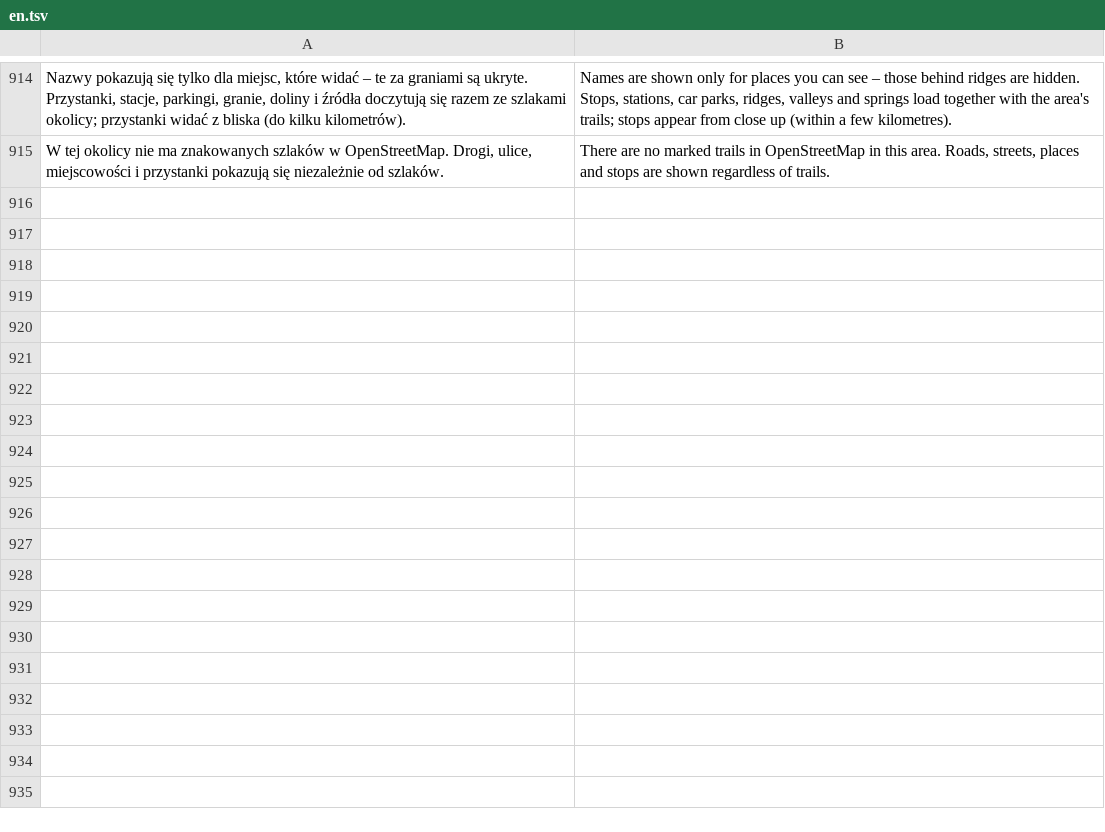
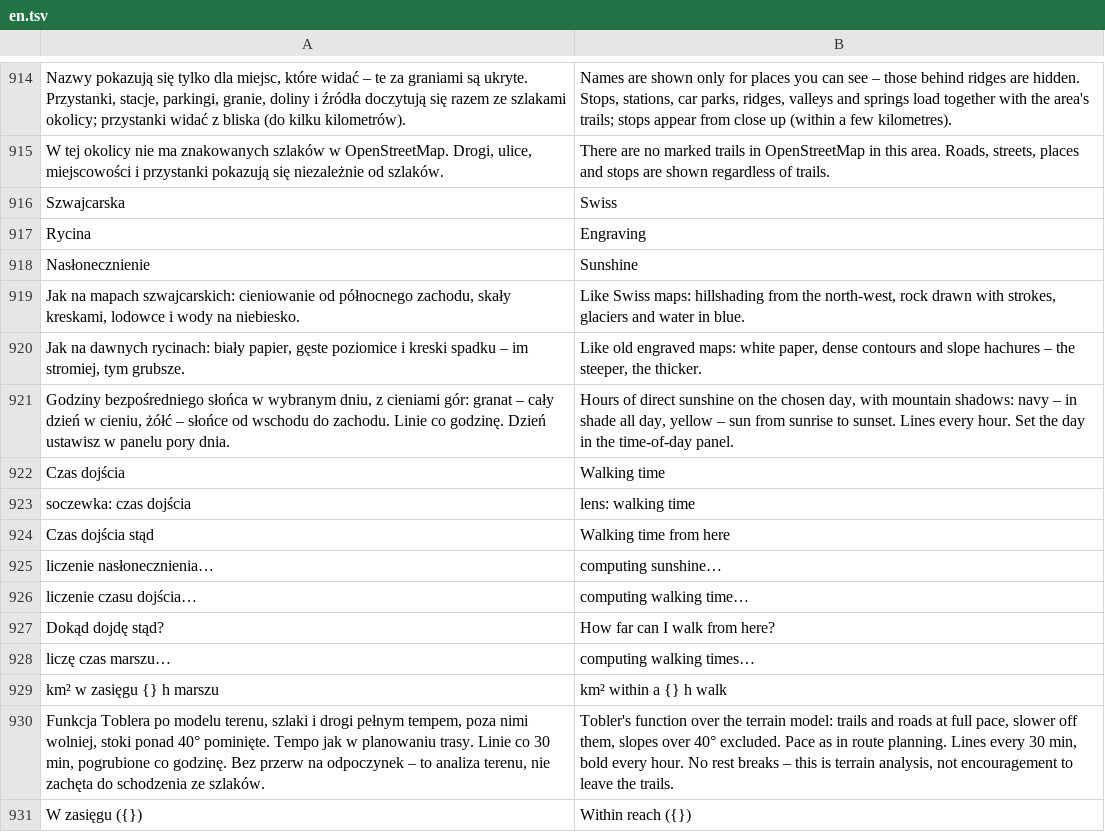
Before and after one commit to BlackSingularities/gran-3d, a TSV file: lang/en.tsv, drawn as a sheet; only a part is shown, gaps mark what is left out.

```diff
--- a/lang/en.tsv
+++ b/lang/en.tsv
@@ -915 +915,17 @@ Nazwy pokazują się tylko dla miejsc, które widać – te za graniami są ukry
 W tej okolicy nie ma znakowanych szlaków w OpenStreetMap. Drogi, ulice, miejscowości i przystanki pokazują się niezależnie od szlaków.	There are no marked trails in OpenStreetMap in this area. Roads, streets, places and stops are shown regardless of trails.
+Szwajcarska	Swiss
+Rycina	Engraving
+Nasłonecznienie	Sunshine
+Jak na mapach szwajcarskich: cieniowanie od północnego zachodu, skały kreskami, lodowce i wody na niebiesko.	Like Swiss maps: hillshading from the north-west, rock drawn with strokes, glaciers and water in blue.
+Jak na dawnych rycinach: biały papier, gęste poziomice i kreski spadku – im stromiej, tym grubsze.	Like old engraved maps: white paper, dense contours and slope hachures – the steeper, the thicker.
+Godziny bezpośredniego słońca w wybranym dniu, z cieniami gór: granat – cały dzień w cieniu, żółć – słońce od wschodu do zachodu. Linie co godzinę. Dzień ustawisz w panelu pory dnia.	Hours of direct sunshine on the chosen day, with mountain shadows: navy – in shade all day, yellow – sun from sunrise to sunset. Lines every hour. Set the day in the time-of-day panel.
+Czas dojścia	Walking time
+soczewka: czas dojścia	lens: walking time
+Czas dojścia stąd	Walking time from here
+liczenie nasłonecznienia…	computing sunshine…
+liczenie czasu dojścia…	computing walking time…
+Dokąd dojdę stąd?	How far can I walk from here?
+liczę czas marszu…	computing walking times…
+km² w zasięgu {} h marszu	km² within a {} h walk
+Funkcja Toblera po modelu terenu, szlaki i drogi pełnym tempem, poza nimi wolniej, stoki ponad 40° pominięte. Tempo jak w planowaniu trasy. Linie co 30 min, pogrubione co godzinę. Bez przerw na odpoczynek – to analiza terenu, nie zachęta do schodzenia ze szlaków.	Tobler's function over the terrain model: trails and roads at full pace, slower off them, slopes over 40° excluded. Pace as in route planning. Lines every 30 min, bold every hour. No rest breaks – this is terrain analysis, not encouragement to leave the trails.
+W zasięgu ({})	Within reach ({})
```
Also changed, not shown: 17 other files.
